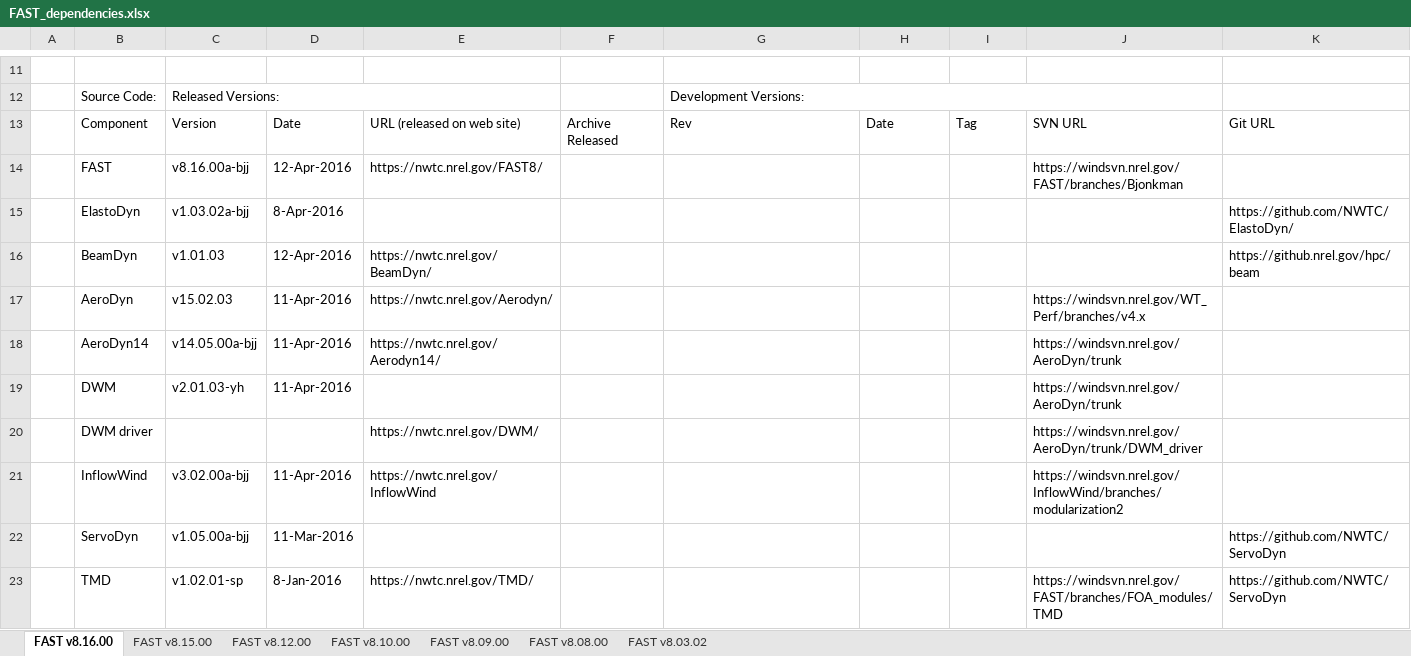
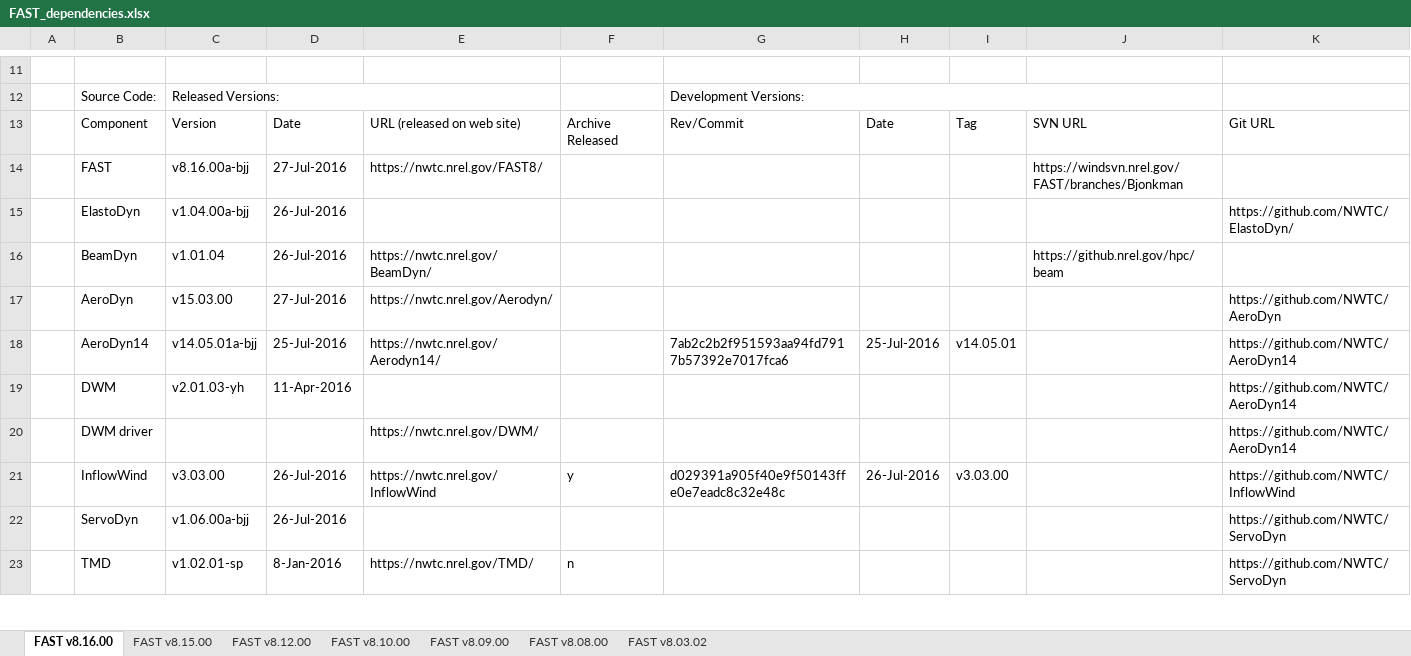
Before and after one commit to old-NWTC/FAST, an Excel workbook: Source/dependencies/FAST_dependencies.xlsx, sheet FAST v8.16.00, drawn as a sheet; only a part is shown, gaps mark what is left out; values as stored, in another font and other column widths than the file's, no cell formats; the diff covers the shown part only; the diff names each change by its address in the sheet, - before the commit and + after, or states it on an @@ line.

Commit message:
fixed potentially bad index if module wasn't being used during linearization updated dependencies with (hopefully final code for release)
git-svn-id: https://windsvn2.nrel.gov/FAST/branches/BJonkman@1303 10acb478-4768-415a-8850-bacdb5912d4d

```diff
--- a/Source/dependencies/FAST_dependencies.xlsx (sheet FAST v8.16.00)
+++ b/Source/dependencies/FAST_dependencies.xlsx (sheet FAST v8.16.00)
-G13: Rev
+G13: Rev/Commit
-D14: 12-Apr-2016
+D14: 27-Jul-2016
-C15: v1.03.02a-bjj
+C15: v1.04.00a-bjj
-D15: 8-Apr-2016
+D15: 26-Jul-2016
-C16: v1.01.03
+C16: v1.01.04
-D16: 12-Apr-2016
+D16: 26-Jul-2016
-J16: (empty)
+J16: https://github.nrel.gov/hpc/beam
-K16: https://github.nrel.gov/hpc/beam
+K16: (empty)
-C17: v15.02.03
+C17: v15.03.00
-D17: 11-Apr-2016
+D17: 27-Jul-2016
-J17: https://windsvn.nrel.gov/WT_Perf/branches/v4.x
+J17: (empty)
-K17: (empty)
+K17: https://github.com/NWTC/AeroDyn
-C18: v14.05.00a-bjj
+C18: v14.05.01a-bjj
-D18: 11-Apr-2016
+D18: 25-Jul-2016
-G18: (empty)
+G18: 7ab2c2b2f951593aa94fd7917b57392e7017fca6
-H18: (empty)
+H18: 25-Jul-2016
-I18: (empty)
+I18: v14.05.01
-J18:J19: https://windsvn.nrel.gov/AeroDyn/trunk
+J18:J19: (empty)
-K18:K20: (empty)
+K18:K20: https://github.com/NWTC/AeroDyn14
-J20: https://windsvn.nrel.gov/AeroDyn/trunk/DWM_driver
+J20: (empty)
-C21: v3.02.00a-bjj
+C21: v3.03.00
-D21: 11-Apr-2016
+D21: 26-Jul-2016
-F21: (empty)
+F21: y
-G21: (empty)
+G21: d029391a905f40e9f50143ffe0e7eadc8c32e48c
-H21: (empty)
+H21: 26-Jul-2016
-I21: (empty)
+I21: v3.03.00
-J21: https://windsvn.nrel.gov/InflowWind/branches/modularization2
+J21: (empty)
-K21: (empty)
+K21: https://github.com/NWTC/InflowWind
-C22: v1.05.00a-bjj
+C22: v1.06.00a-bjj
-D22: 11-Mar-2016
+D22: 26-Jul-2016
-F23: (empty)
+F23: n
-J23: https://windsvn.nrel.gov/FAST/branches/FOA_modules/TMD
+J23: (empty)
```
Also changed, not shown: 20 edited cells elsewhere in this sheet, cell formats, 23 other files.
